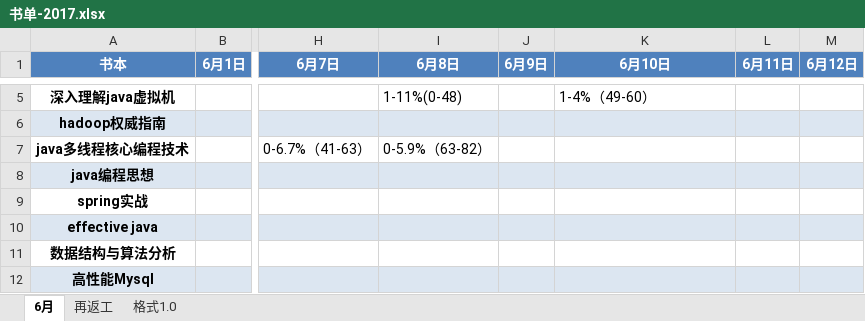
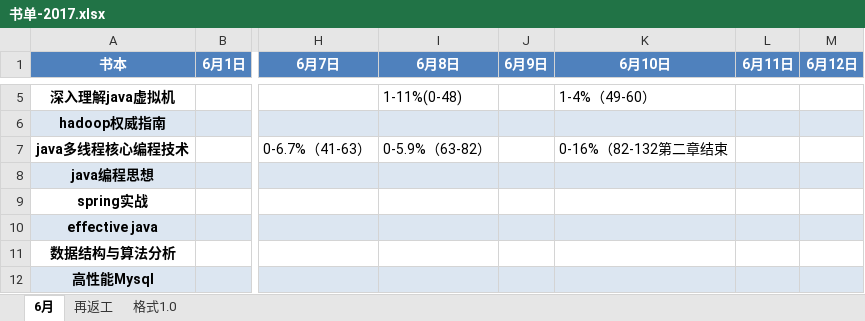
Before and after one commit to jianglong161/-, an Excel workbook: 书单-2017.xlsx, sheet 6月, drawn as a sheet; only a part is shown, gaps mark what is left out; values as stored, in another font and other column widths than the file's, no borders; the diff names each change by its address in the sheet, - before the commit and + after, or states it on an @@ line.

Commit message:
更新书单进度-多线程第二章结束

```diff
--- a/书单-2017.xlsx (sheet 6月)
+++ b/书单-2017.xlsx (sheet 6月)
-K7 (6月10日): (empty)
+K7 (6月10日): 0-16%（82-132第二章结束
```
